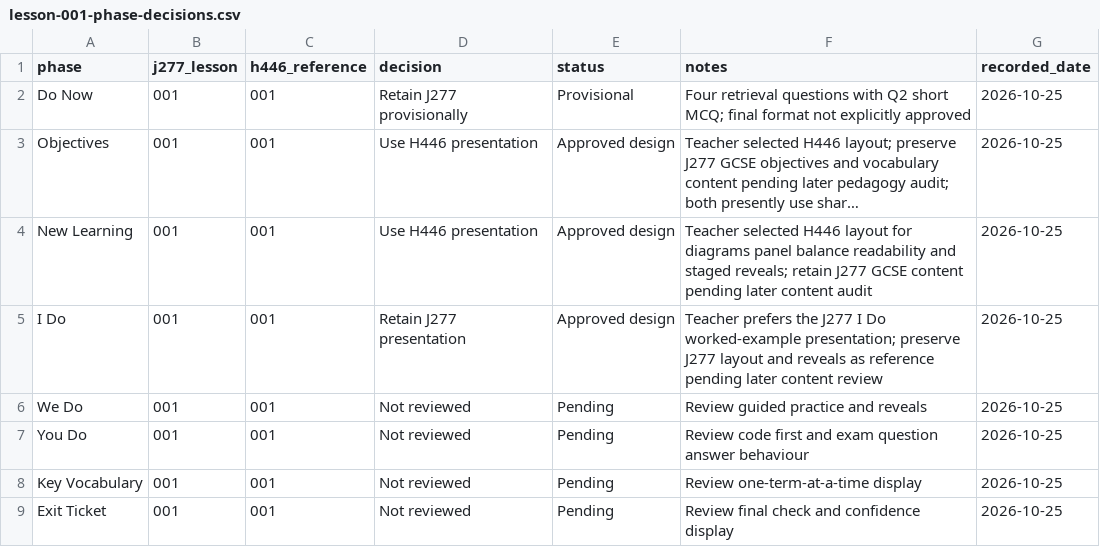
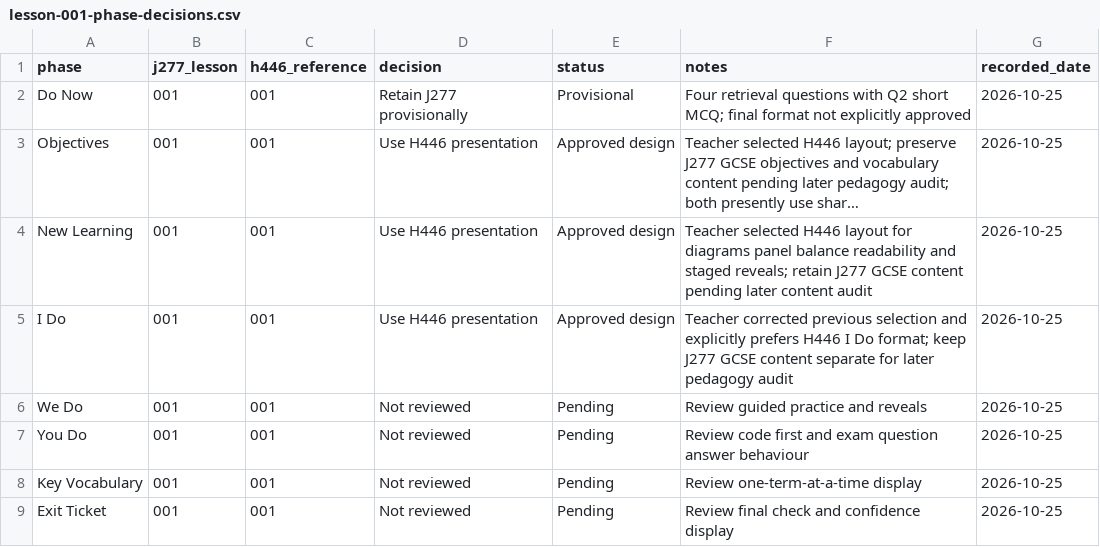
Before and after one commit to computingdept/reepham-computing, a CSV file: qa/master-audit-2026/lesson-001-phase-decisions.csv, drawn as a sheet; long unchanged cells end in …; the diff names each change by its address in the sheet, - before the commit and + after, or states it on an @@ line.

Commit message:
docs(qa): correct Lesson 001 I Do preference to H446

```diff
--- a/qa/master-audit-2026/lesson-001-phase-decisions.csv
+++ b/qa/master-audit-2026/lesson-001-phase-decisions.csv
-D5 (decision): Retain J277 presentation
+D5 (decision): Use H446 presentation
-F5 (notes): Teacher prefers the J277 I Do worked-example presentation; preserve J277 layout and reveals as reference pending later content review
+F5 (notes): Teacher corrected previous selection and explicitly prefers H446 I Do format; keep J277 GCSE content separate for later pedagogy audit
```
